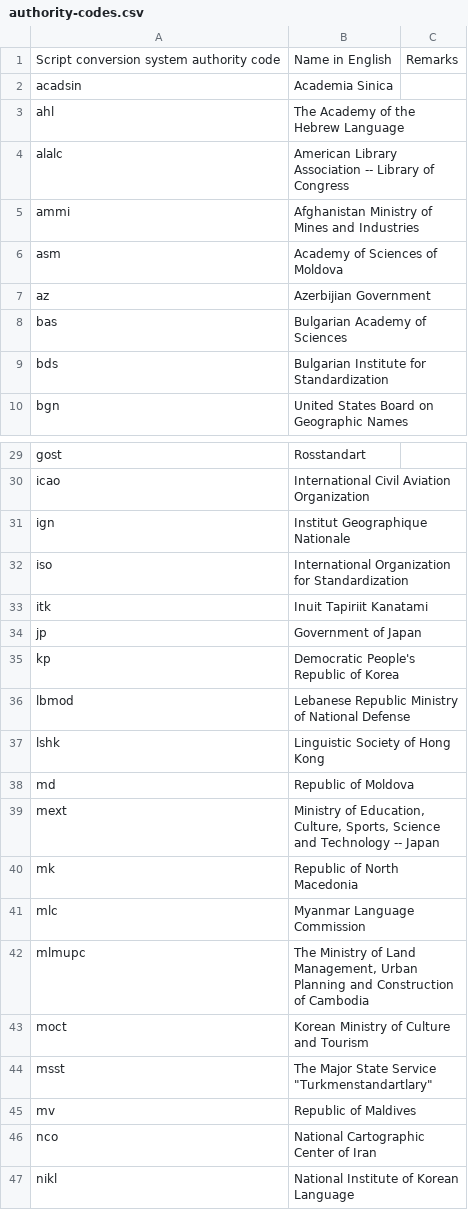
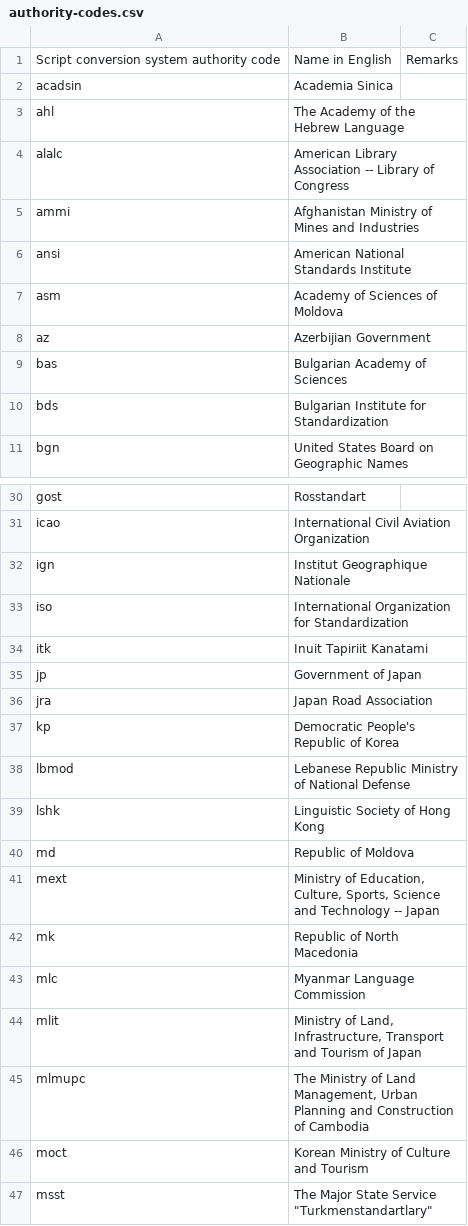
Before and after one commit to CalConnect/csd-transcription-systems, a CSV file: sources/data/authority-codes.csv, drawn as a sheet; only a part is shown, gaps mark what is left out; the shorter side is filled out with more unchanged rows; the diff names each change by its address in the sheet, - before the commit and + after, or states it on an @@ line.

Commit message:
Add authorities JRA, ANSI and MLIT

```diff
--- a/sources/data/authority-codes.csv
+++ b/sources/data/authority-codes.csv
+row 6: ansi | American National Standards Institute
+row 36: jra | Japan Road Association
+row 44: mlit | Ministry of Land, Infrastructure, Transport and Tourism of Japan
```
